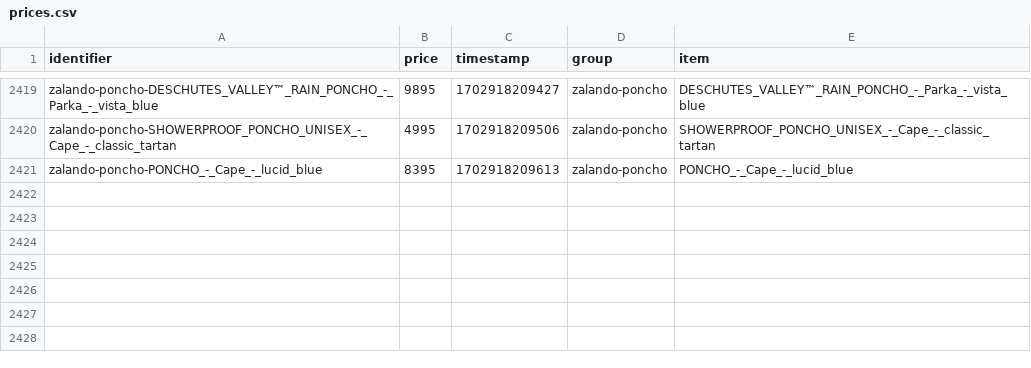
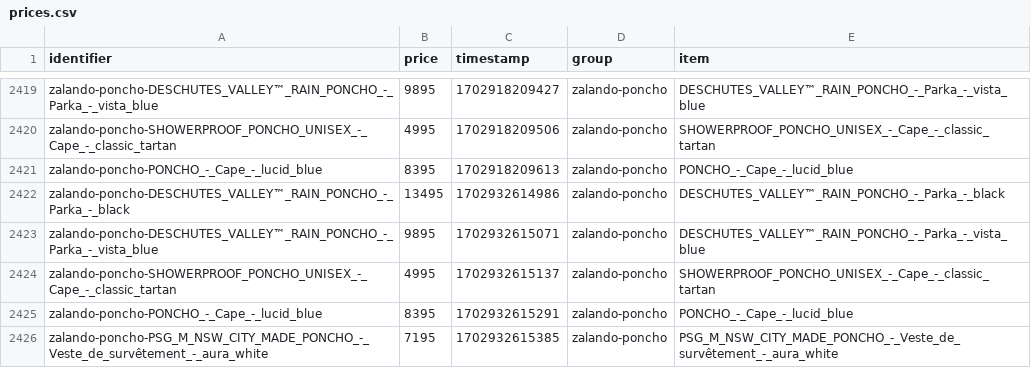
Before and after one commit to gvdenbro/web-aler-ts, a CSV file: scrapes/prices/prices.csv, drawn as a sheet; only a part is shown, gaps mark what is left out; the diff names each change by its address in the sheet, - before the commit and + after, or states it on an @@ line.

Commit message:
Latest scraping prices: Mon Dec 18 20:50:16 UTC 2023

```diff
--- a/scrapes/prices/prices.csv
+++ b/scrapes/prices/prices.csv
+row 2422: zalando-poncho-DESCHUTES_VALLEY™_RAIN_PONCHO_-_Parka_-_black | 13495 | 1702932614986 | zalando-poncho | DESCHUTES_VALLEY™_RAIN_PONCHO_-_Parka_-_black
+row 2423: zalando-poncho-DESCHUTES_VALLEY™_RAIN_PONCHO_-_Parka_-_vista_blue | 9895 | 1702932615071 | zalando-poncho | DESCHUTES_VALLEY™_RAIN_PONCHO_-_Parka_-_vista_blue
+row 2424: zalando-poncho-SHOWERPROOF_PONCHO_UNISEX_-_Cape_-_classic_tartan | 4995 | 1702932615137 | zalando-poncho | SHOWERPROOF_PONCHO_UNISEX_-_Cape_-_classic_tartan
+row 2425: zalando-poncho-PONCHO_-_Cape_-_lucid_blue | 8395 | 1702932615291 | zalando-poncho | PONCHO_-_Cape_-_lucid_blue
+row 2426: zalando-poncho-PSG_M_NSW_CITY_MADE_PONCHO_-_Veste_de_survêtement_-_aura_white | 7195 | 1702932615385 | zalando-poncho | PSG_M_NSW_CITY_MADE_PONCHO_-_Veste_de_survêtement_-_aura_white
```
Also changed, not shown: 3 other files.
